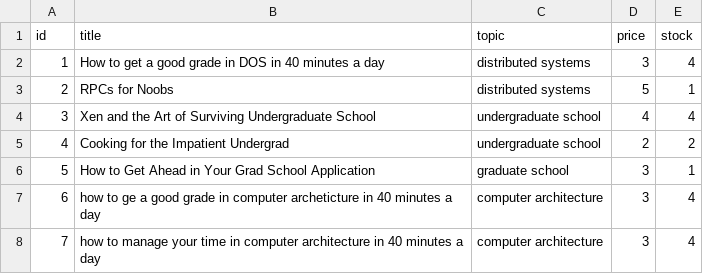
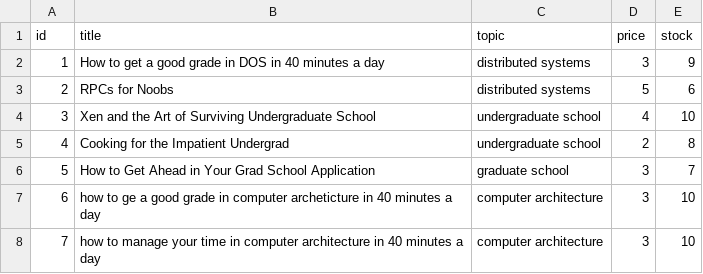
Before and after one commit to Ahmad-S20/BazarProject, a CSV file: catalog-service-2/catalog.csv, drawn as a sheet.

```diff
--- a/catalog-service-2/catalog.csv
+++ b/catalog-service-2/catalog.csv
@@ -1,8 +1,8 @@
 id,title,topic,price,stock
-1,How to get a good grade in DOS in 40 minutes a day,distributed systems,3,4
-2,RPCs for Noobs,distributed systems,5,1
-3,Xen and the Art of Surviving Undergraduate School,undergraduate school,4,4
-4,Cooking for the Impatient Undergrad,undergraduate school,2,2
-5,How to Get Ahead in Your Grad School Application,graduate school,3,1
-6,how to ge a good grade in computer archeticture in 40 minutes a day,computer architecture,3,4
-7,how to manage your time in computer architecture in 40 minutes a day,computer architecture,3,4
+1,How to get a good grade in DOS in 40 minutes a day,distributed systems,3,9
+2,RPCs for Noobs,distributed systems,5,6
+3,Xen and the Art of Surviving Undergraduate School,undergraduate school,4,10
+4,Cooking for the Impatient Undergrad,undergraduate school,2,8
+5,How to Get Ahead in Your Grad School Application,graduate school,3,7
+6,how to ge a good grade in computer archeticture in 40 minutes a day,computer architecture,3,10
+7,how to manage your time in computer architecture in 40 minutes a day,computer architecture,3,10
```
Also changed, not shown: catalog-service/catalog.csv, 5 other files.
